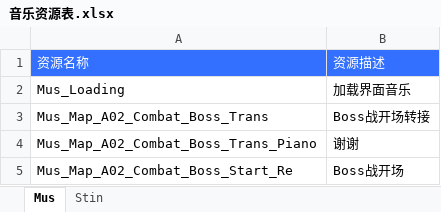
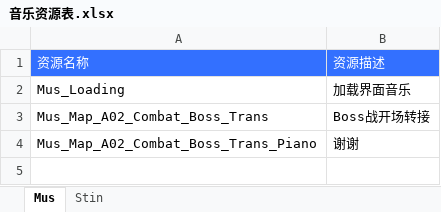
Before and after one commit to ayahuasca09/ayahuasca, an Excel workbook: module/waapi/waapi_auto_gen_music/音乐资源表.xlsx, sheet Mus, drawn as a sheet; values as stored, in another font and other column widths than the file's, no borders; the diff names each change by its address in the sheet, - before the commit and + after, or states it on an @@ line.

```diff
--- a/module/waapi/waapi_auto_gen_music/音乐资源表.xlsx (sheet Mus)
+++ b/module/waapi/waapi_auto_gen_music/音乐资源表.xlsx (sheet Mus)
-row 5: Mus_Map_A02_Combat_Boss_Start_Re | Boss战开场
```
Also changed, not shown: 2 other files.
